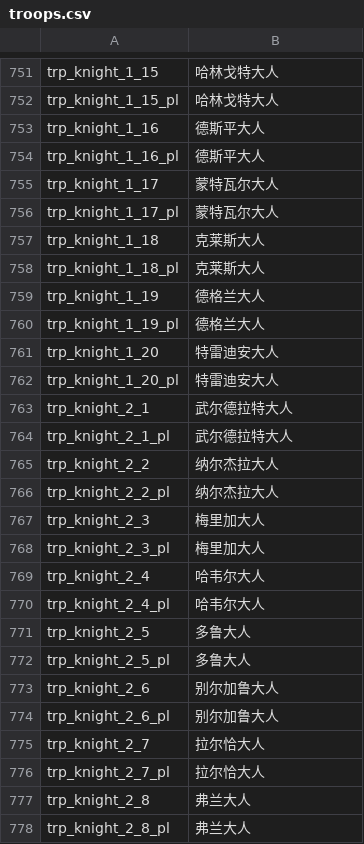
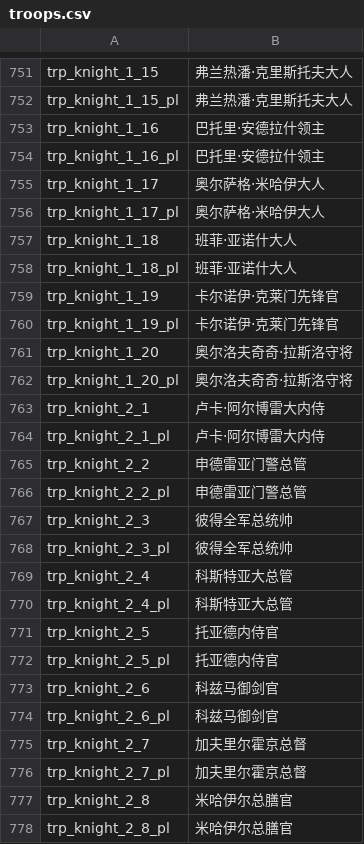
Before and after one commit to wxm0394/Carpathian-SolidnShade, a CSV file: languages/cns/troops.csv, drawn as a sheet; only a part is shown, gaps mark what is left out; the diff covers the shown part only; the diff names each change by its address in the sheet, - before the commit and + after, or states it on an @@ line.

```diff
--- a/languages/cns/troops.csv
+++ b/languages/cns/troops.csv
-B751:B752: 哈林戈特大人
+B751:B752: 弗兰热潘·克里斯托夫大人
-B753:B754: 德斯平大人
+B753:B754: 巴托里·安德拉什领主
-B755:B756: 蒙特瓦尔大人
+B755:B756: 奥尔萨格·米哈伊大人
-B757:B758: 克莱斯大人
+B757:B758: 班菲·亚诺什大人
-B759:B760: 德格兰大人
+B759:B760: 卡尔诺伊·克莱门先锋官
-B761:B762: 特雷迪安大人
+B761:B762: 奥尔洛夫奇奇·拉斯洛守将
-B763:B764: 武尔德拉特大人
+B763:B764: 卢卡·阿尔博雷大内侍
-B765:B766: 纳尔杰拉大人
+B765:B766: 申德雷亚门警总管
-B767:B768: 梅里加大人
+B767:B768: 彼得全军总统帅
-B769:B770: 哈韦尔大人
+B769:B770: 科斯特亚大总管
-B771:B772: 多鲁大人
+B771:B772: 托亚德内侍官
-B773:B774: 别尔加鲁大人
+B773:B774: 科兹马御剑官
-B775:B776: 拉尔恰大人
+B775:B776: 加夫里尔霍京总督
-B777:B778: 弗兰大人
+B777:B778: 米哈伊尔总膳官
```
Also changed, not shown: 172 edited cells elsewhere in this file, languages/cns/factions.csv, languages/cns/quick_strings.csv, 16 other files.
